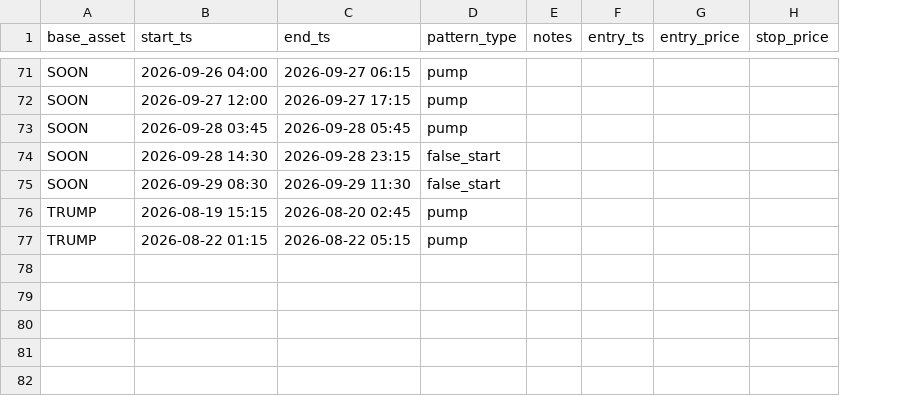
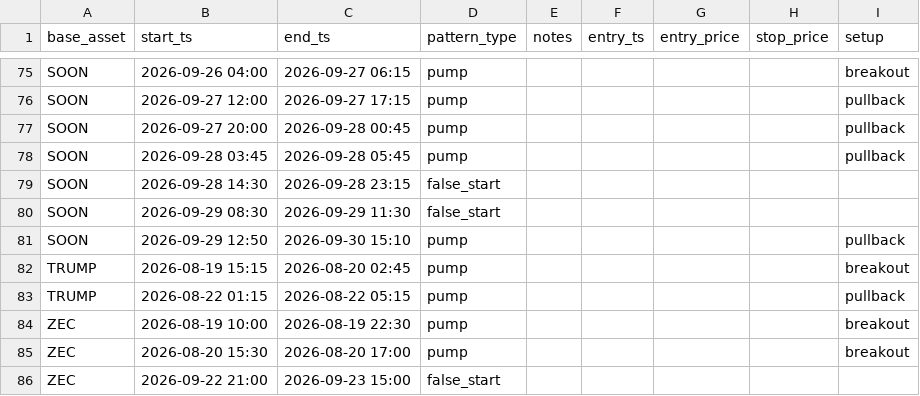
Before and after one commit to rimsky3/PumpDetector, a CSV file: pumps.csv, drawn as a sheet; only a part is shown, gaps mark what is left out; the diff covers the shown part only; the diff names each change by its address in the sheet, - before the commit and + after, or states it on an @@ line.

```diff
--- a/pumps.csv
+++ b/pumps.csv
+column I (setup), rows 75-76: breakout | pullback; row 78: pullback; rows 82-83: breakout | pullback
+row 77: SOON | 2026-09-27 20:00 | 2026-09-28 00:45 | pump |  |  |  |  | pullback
+row 81: SOON | 2026-09-29 12:50 | 2026-09-30 15:10 | pump |  |  |  |  | pullback
+row 84: ZEC | 2026-08-19 10:00 | 2026-08-19 22:30 | pump |  |  |  |  | breakout
+row 85: ZEC | 2026-08-20 15:30 | 2026-08-20 17:00 | pump |  |  |  |  | breakout
+row 86: ZEC | 2026-09-22 21:00 | 2026-09-23 15:00 | false_start
```
Also changed, not shown: 8 added rows, 4 removed rows and 9 edited cells elsewhere in this file, 29 other files.
